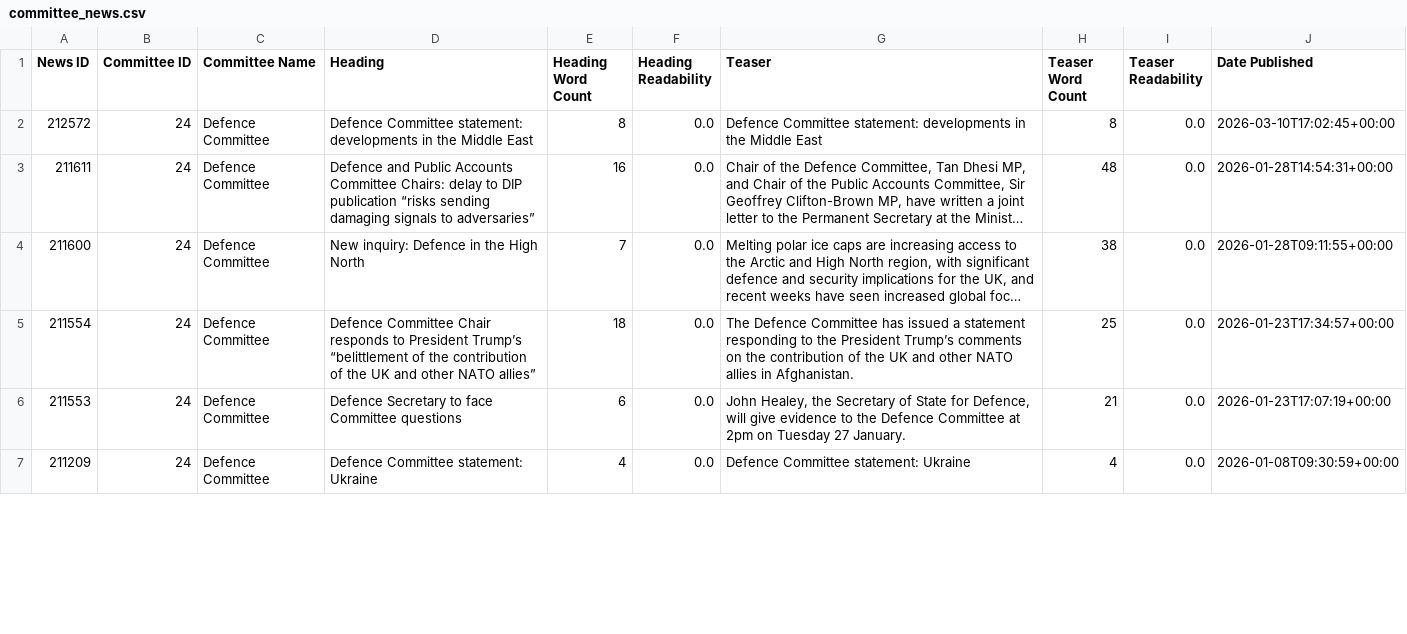
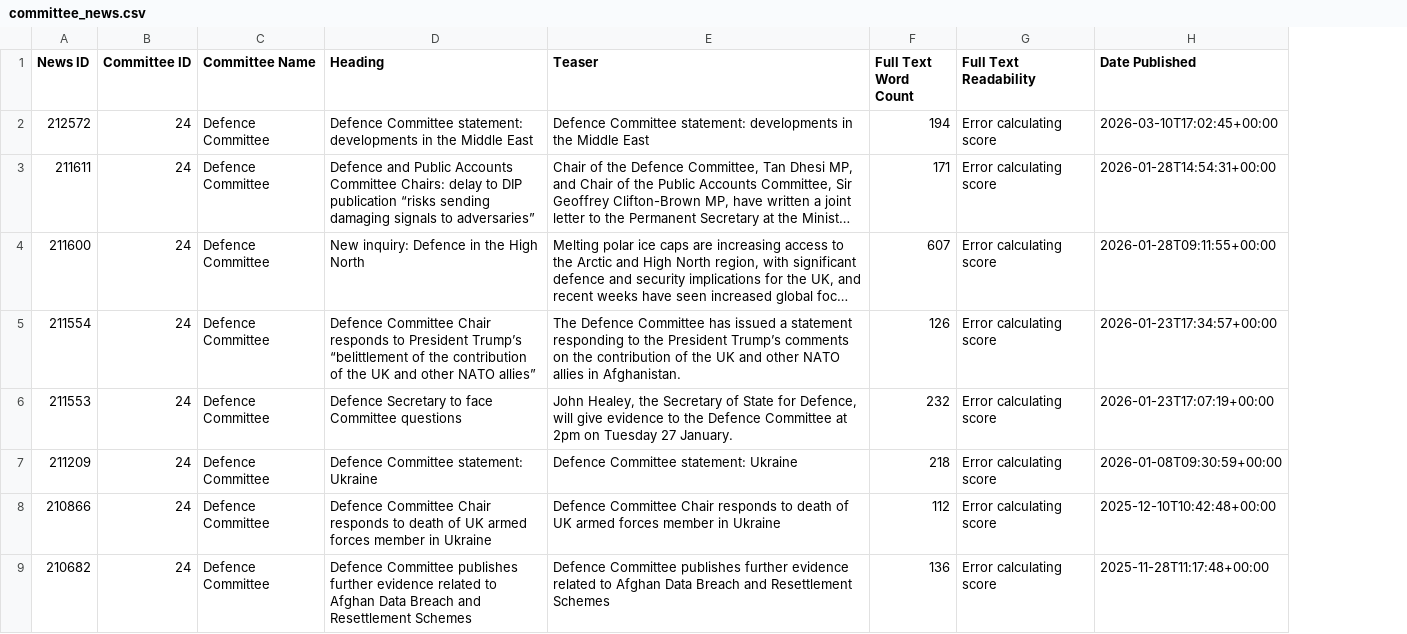
Before and after one commit to HOC-SCT-DAP/news-content-monitor, a CSV file: committee_news.csv, drawn as a sheet; only a part is shown; long unchanged cells end in …; removed rows and columns are numbered as before the commit, all else as after; the diff covers the shown part only; the diff names each change by its address in the sheet, - before the commit and + after, or states it on an @@ line.

Commit message:
Pull whole news article and run reading score on that

```diff
--- a/committee_news.csv
+++ b/committee_news.csv
-column E (Heading Word Count), rows 2-7: 8 | 16 | 7 | 18 | 6 | 4
-column F (Heading Readability), rows 2-7: all 0.0
-column H (Teaser Word Count), rows 2-7: 8 | 48 | 38 | 25 | 21 | 4
-column I (Teaser Readability), rows 2-7: all 0.0
+column F (Full Text Word Count), rows 2-7: 194 | 171 | 607 | 126 | 232 | 218
+column G (Full Text Readability), rows 2-7: all Error calculating score
+row 8: 210866 | 24 | Defence Committee | Defence Committee Chair responds to death of UK armed forces member in Ukraine | Defence Committee Chair responds to death of UK armed forces member in Ukraine | 112 | Error calculating score | 2025-12-10T10:42:48+00:00
+row 9: 210682 | 24 | Defence Committee | Defence Committee publishes further evidence related to Afghan Data Breach and Resettlement Schemes | Defence Committee publishes further evidence related to Afghan Data Breach and Resettlement Schemes | 136 | Error calculating score | 2025-11-28T11:17:48+00:00
```
Also changed, not shown: 15 added rows elsewhere in this file, 1 other file.
